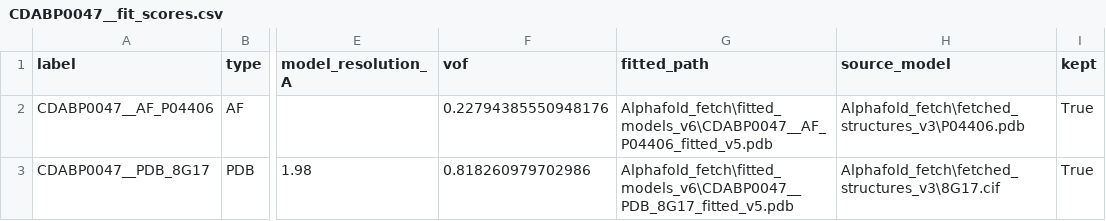
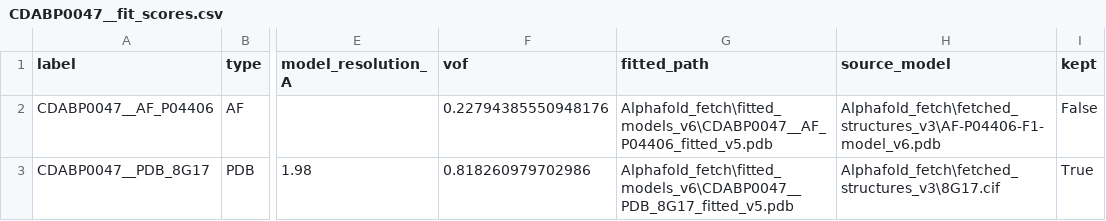
Before and after one commit to t00shadow/cryoID2, a CSV file: Alphafold_fetch/fitted_models_v6/logs/CDABP0047__fit_scores.csv, drawn as a sheet; only a part is shown, gaps mark what is left out; the diff names each change by its address in the sheet, - before the commit and + after, or states it on an @@ line.

```diff
--- a/Alphafold_fetch/fitted_models_v6/logs/CDABP0047__fit_scores.csv
+++ b/Alphafold_fetch/fitted_models_v6/logs/CDABP0047__fit_scores.csv
-H2 (source_model): Alphafold_fetch\fetched_structures_v3\P04406.pdb
+H2 (source_model): Alphafold_fetch\fetched_structures_v3\AF-P04406-F1-model_v6.pdb
-I2 (kept): True
+I2 (kept): False
```
Also changed, not shown: Alphafold_fetch/identifier/all_hits.csv, 14 other files.
